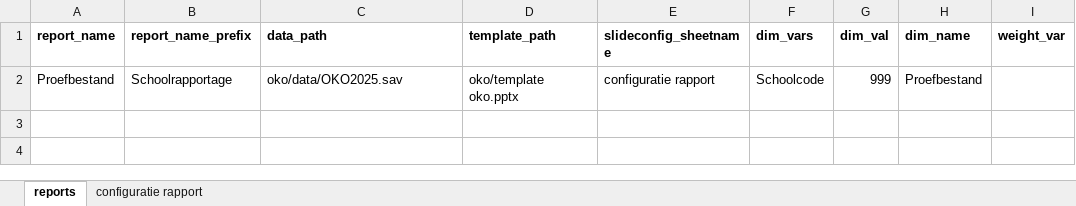
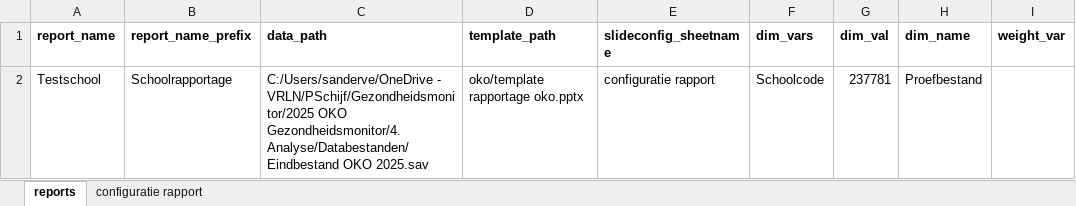
Before and after one commit to ggdatascience/reports_excel_to_powerpoint, an Excel workbook: oko/config oko.xlsx, sheet reports, drawn as a sheet; only a part is shown; values as stored, in another font and other column widths than the file's, no borders; the diff names each change by its address in the sheet, - before the commit and + after, or states it on an @@ line.

```diff
--- a/oko/config oko.xlsx (sheet reports)
+++ b/oko/config oko.xlsx (sheet reports)
-A2 (report_name): Proefbestand
+A2 (report_name): Testschool
-C2 (data_path): oko/data/OKO2025.sav
+C2 (data_path): C:/Users/sanderve/OneDrive - VRLN/PSchijf/Gezondheidsmonitor/2025 OKO Gezondheidsmonitor/4. Analyse/Databestanden/Eindbestand OKO 2025.sav
-D2 (template_path): oko/template oko.pptx
+D2 (template_path): oko/template rapportage oko.pptx
-G2 (dim_val): 999
+G2 (dim_val): 237781
```
Also changed, not shown: sheet configuratie rapport, 7 other files.
